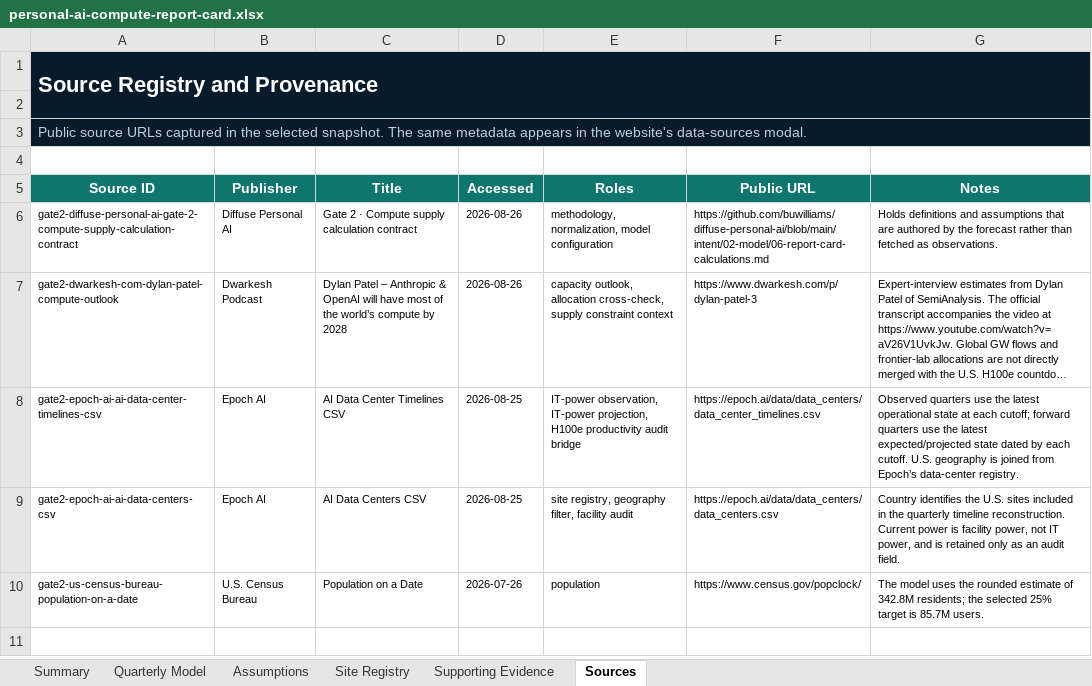
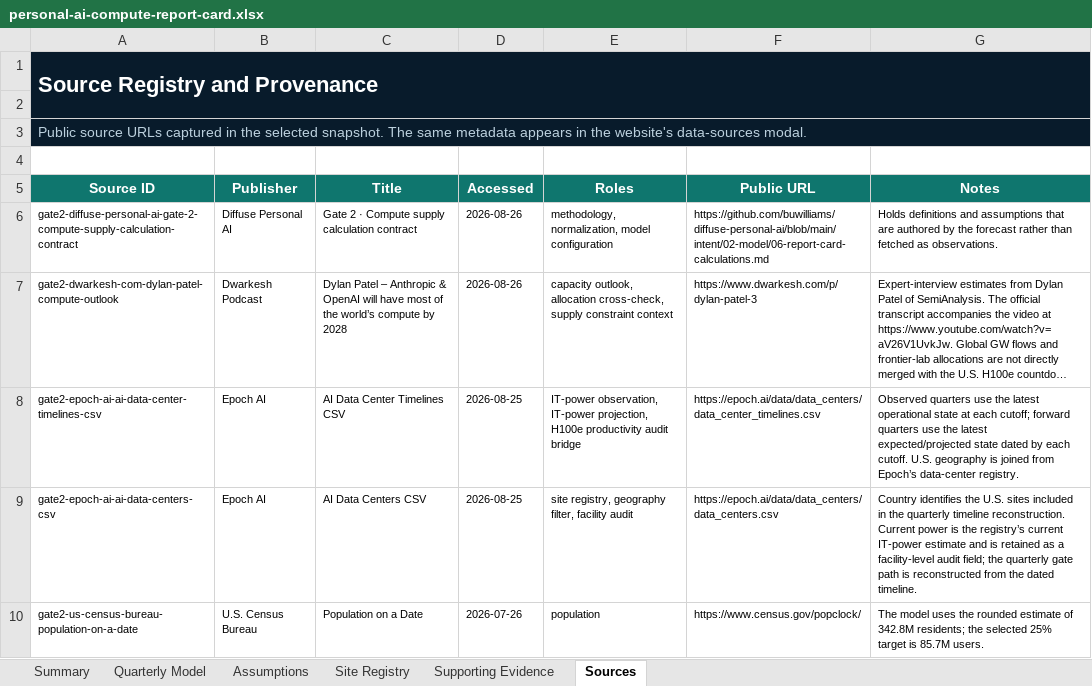
Before and after one commit to buwilliams/diffuse-personal-ai, an Excel workbook: artifacts/report-cards/personal-ai-compute-report-card.xlsx, sheet Sources, drawn as a sheet; long unchanged cells end in …; values as stored, in another font and other column widths than the file's, no borders; table styles not drawn; the diff names each change by its address in the sheet, - before the commit and + after, or states it on an @@ line.

Commit message:
Correct Epoch registry power provenance

```diff
--- a/artifacts/report-cards/personal-ai-compute-report-card.xlsx (sheet Sources)
+++ b/artifacts/report-cards/personal-ai-compute-report-card.xlsx (sheet Sources)
-G9 (Notes): …power is facility power, not IT power, and is retained only as an audit field.
+G9 (Notes): …power is the registry’s current IT-power estimate and is retained as a facility-level audit field; the quarterly gate path is reconstructed from the dated timeline.
```
Also changed, not shown: sheet Site Registry, charts or pictures, 6 other files.
